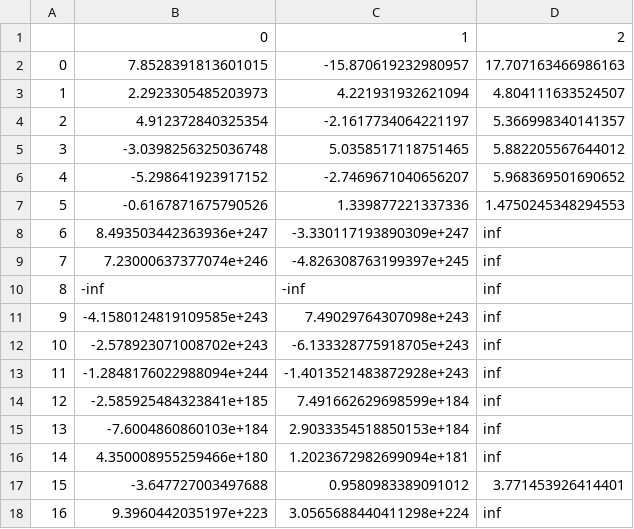
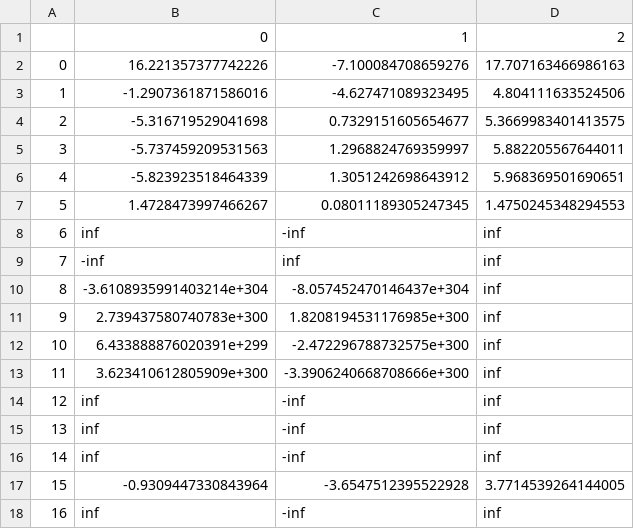
Before and after one commit to MichaelStickels/Newton-Raphson_Power_Flow_Solver, a CSV file: Program/output/Line Power Flows.csv, drawn as a sheet.

```diff
--- a/Program/output/Line Power Flows.csv
+++ b/Program/output/Line Power Flows.csv
@@ -1,18 +1,18 @@
 ,0,1,2
-0,7.8528391813601015,-15.870619232980957,17.707163466986163
-1,2.2923305485203973,4.221931932621094,4.804111633524507
-2,4.912372840325354,-2.1617734064221197,5.366998340141357
-3,-3.0398256325036748,5.0358517118751465,5.882205567644012
-4,-5.298641923917152,-2.7469671040656207,5.968369501690652
-5,-0.6167871675790526,1.339877221337336,1.4750245348294553
-6,8.493503442363936e+247,-3.330117193890309e+247,inf
-7,7.23000637377074e+246,-4.826308763199397e+245,inf
-8,-inf,-inf,inf
-9,-4.1580124819109585e+243,7.49029764307098e+243,inf
-10,-2.578923071008702e+243,-6.133328775918705e+243,inf
-11,-1.2848176022988094e+244,-1.4013521483872928e+243,inf
-12,-2.585925484323841e+185,7.491662629698599e+184,inf
-13,-7.6004860860103e+184,2.9033354518850153e+184,inf
-14,4.350008955259466e+180,1.2023672982699094e+181,inf
-15,-3.647727003497688,0.9580983389091012,3.771453926414401
-16,9.3960442035197e+223,3.0565688440411298e+224,inf
+0,16.221357377742226,-7.100084708659276,17.707163466986163
+1,-1.2907361871586016,-4.627471089323495,4.804111633524506
+2,-5.316719529041698,0.7329151605654677,5.3669983401413575
+3,-5.737459209531563,1.2968824769359997,5.882205567644011
+4,-5.823923518464339,1.3051242698643912,5.968369501690651
+5,1.4728473997466267,0.08011189305247345,1.4750245348294553
+6,inf,-inf,inf
+7,-inf,inf,inf
+8,-3.6108935991403214e+304,-8.057452470146437e+304,inf
+9,2.739437580740783e+300,1.8208194531176985e+300,inf
+10,6.433888876020391e+299,-2.472296788732575e+300,inf
+11,3.623410612805909e+300,-3.3906240668708666e+300,inf
+12,inf,-inf,inf
+13,inf,-inf,inf
+14,inf,-inf,inf
+15,-0.9309447330843964,-3.6547512395522928,3.7714539264144005
+16,inf,-inf,inf
```
Also changed, not shown: Program/output/Convergence History.csv, Program/output/Final VT Matrix.csv, 2 other files.
